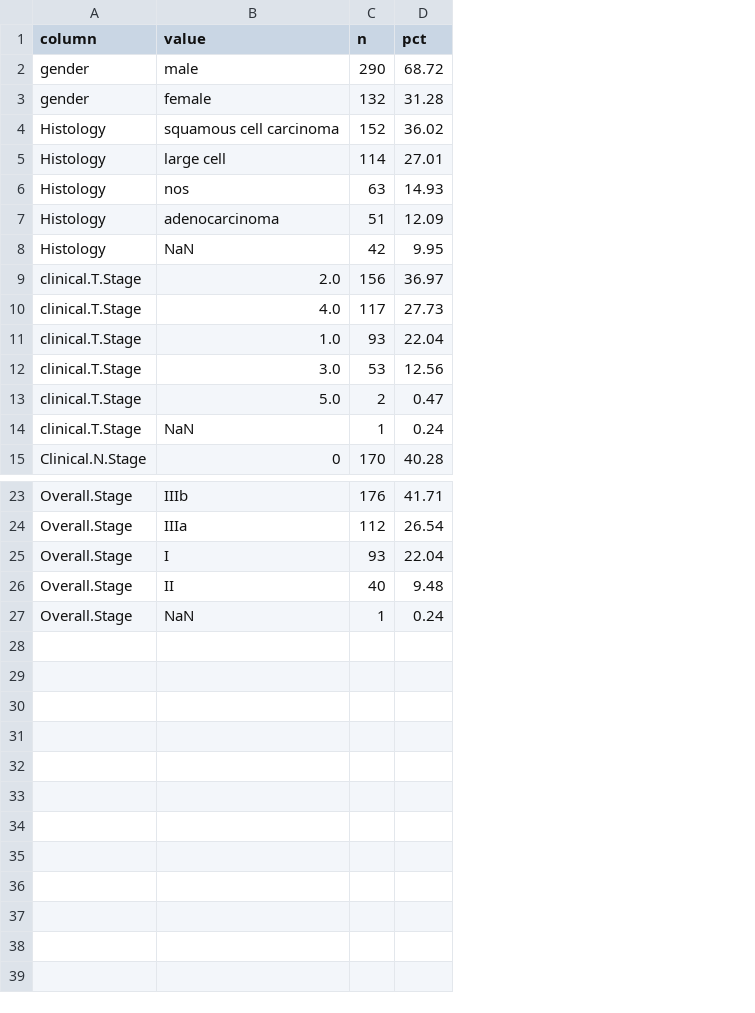
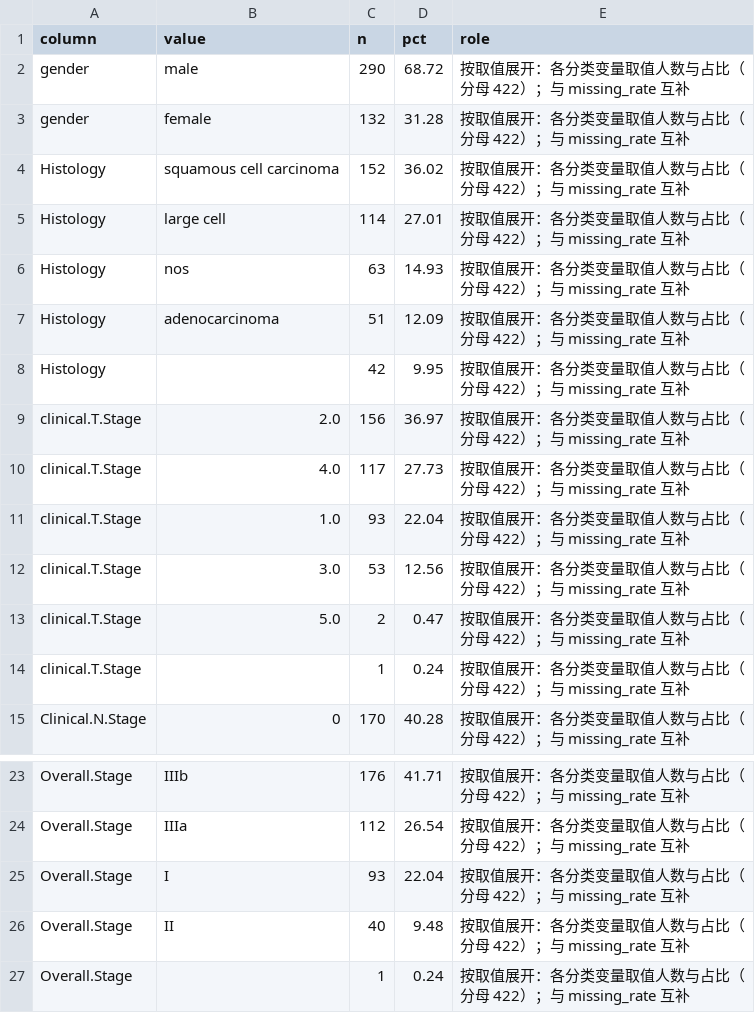
Before and after one commit to April32321/intern-log, a CSV file: results/tables/value_counts.csv, drawn as a sheet; only a part is shown, gaps mark what is left out; the diff names each change by its address in the sheet, - before the commit and + after, or states it on an @@ line.

```diff
--- a/results/tables/value_counts.csv
+++ b/results/tables/value_counts.csv
+column E (role), rows 2-15: all 按取值展开：各分类变量取值人数与占比（分母 422）；与 missing_rate 互补; rows 23-27: all 按取值展开：各分类变量取值人数与占比（分母 422）；与 missing_rate 互补
-B8 (value): NaN
+B8 (value): (empty)
-B14 (value): NaN
+B14 (value): (empty)
-B27 (value): NaN
+B27 (value): (empty)
```
Also changed, not shown: 2 other files.
